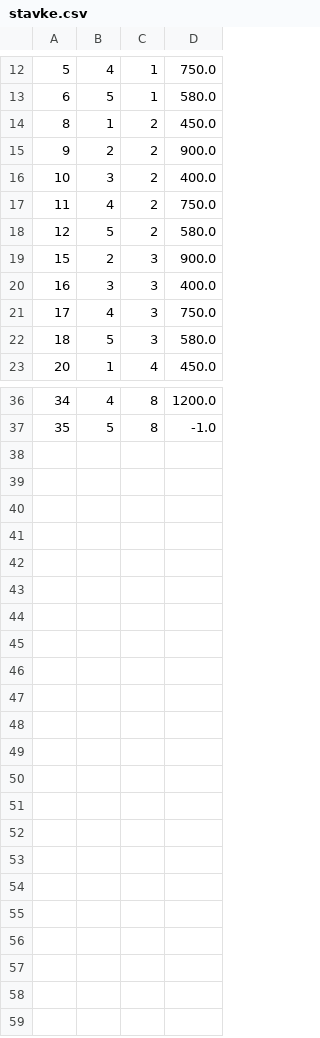
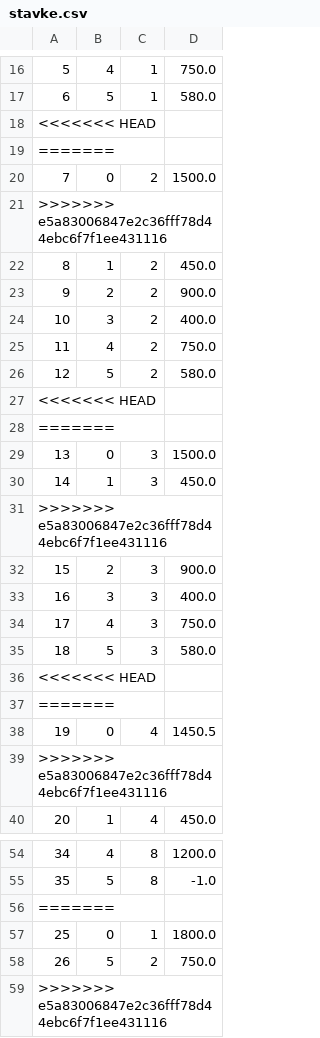
Before and after one commit to vedranbajic4/hotel-organisation-OOP-Java, a CSV file: data/stavke.csv, drawn as a sheet; only a part is shown, gaps mark what is left out; the diff covers the shown part only.

```diff
--- a/data/stavke.csv
+++ b/data/stavke.csv
@@ -13,2 +17,6 @@
 6,5,1,580.0
+<<<<<<< HEAD
+=======
+7,0,2,1500.0
+>>>>>>> e5a83006847e2c36fff78d44ebc6f7f1ee431116
 8,1,2,450.0
@@ -18,2 +26,7 @@
 12,5,2,580.0
+<<<<<<< HEAD
+=======
+13,0,3,1500.0
+14,1,3,450.0
+>>>>>>> e5a83006847e2c36fff78d44ebc6f7f1ee431116
 15,2,3,900.0
@@ -22,2 +35,6 @@
 18,5,3,580.0
+<<<<<<< HEAD
+=======
+19,0,4,1450.5
+>>>>>>> e5a83006847e2c36fff78d44ebc6f7f1ee431116
 20,1,4,450.0
@@ -37 +55,5 @@
 35,5,8,-1.0
+=======
+25,0,1,1800.0
+26,5,2,750.0
+>>>>>>> e5a83006847e2c36fff78d44ebc6f7f1ee431116
```
Also changed, not shown: 5 added rows elsewhere in this file, data/gosti.csv, data/rez_usluga.csv, 16 other files.
